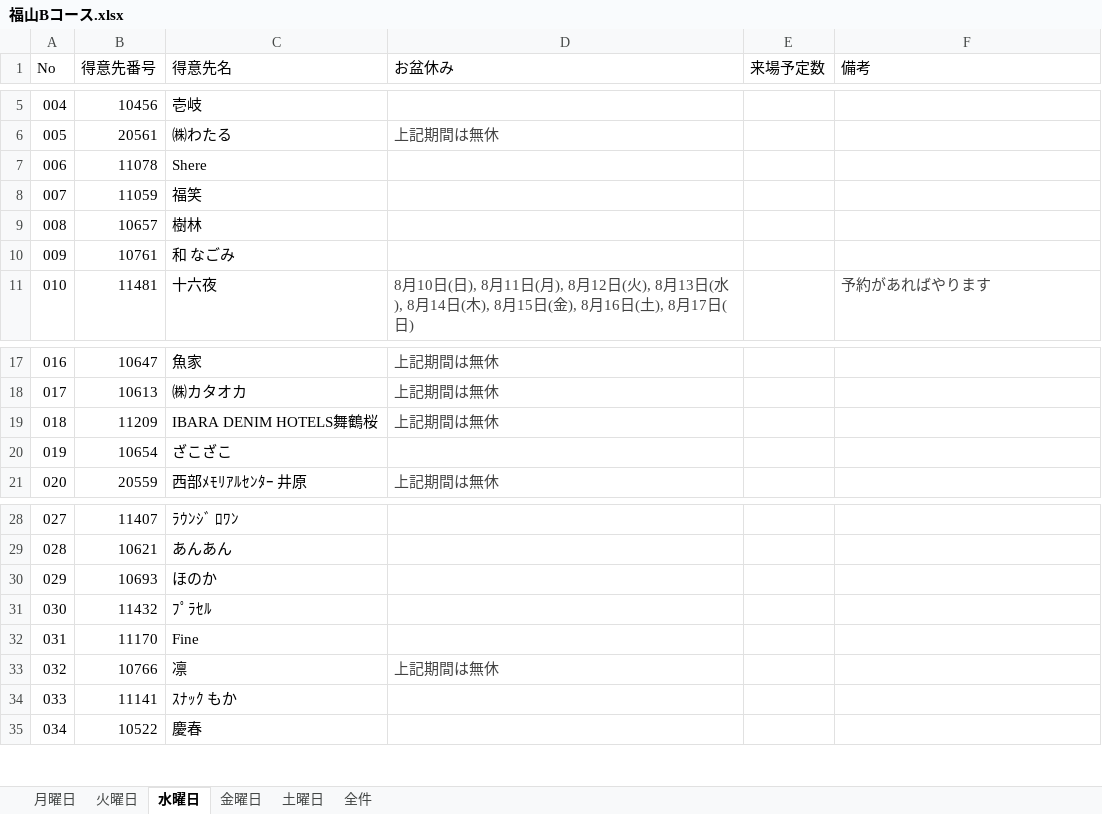
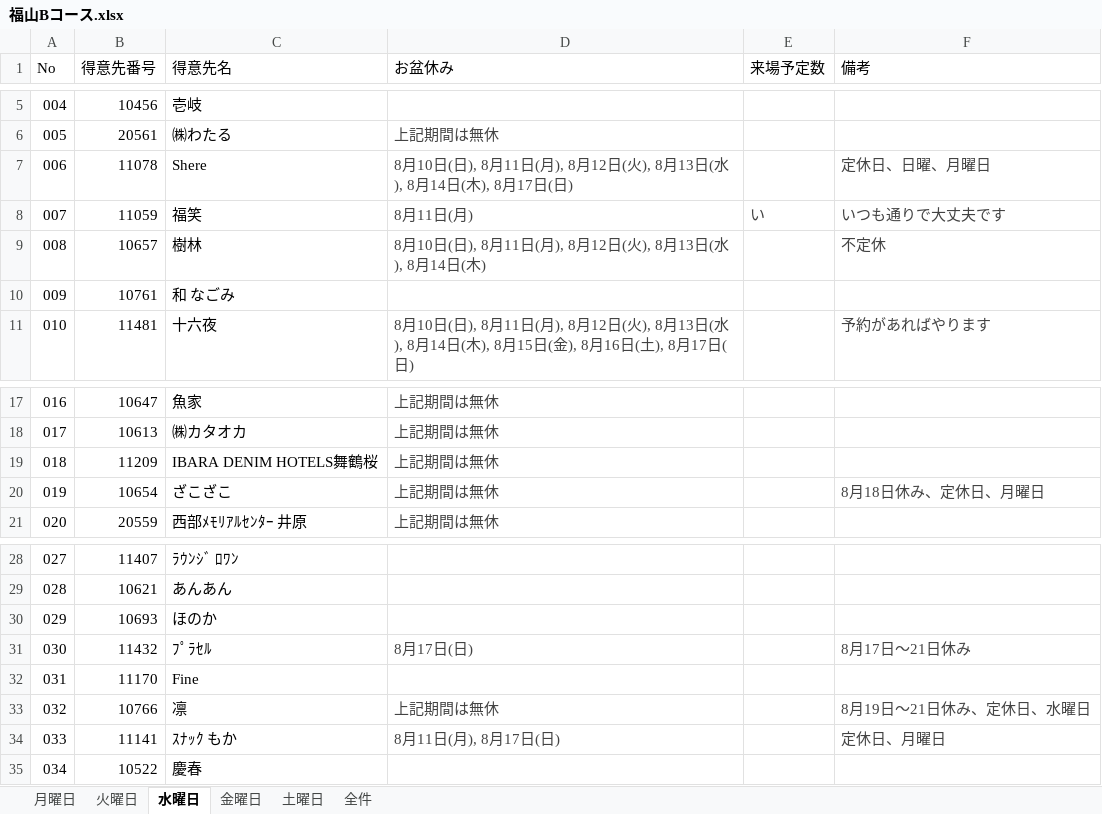
Before and after one commit to MizoueKazuya/streamlit-gsheet-app, an Excel workbook: 福山Bコース.xlsx, sheet 水曜日, drawn as a sheet; only a part is shown, gaps mark what is left out; values as stored, in another font and other column widths than the file's, no borders; charts and pictures and table styles not drawn; the diff names each change by its address in the sheet, - before the commit and + after, or states it on an @@ line.

```diff
--- a/福山Bコース.xlsx (sheet 水曜日)
+++ b/福山Bコース.xlsx (sheet 水曜日)
-D7 (お盆休み): (empty)
+D7 (お盆休み): 8月10日(日), 8月11日(月), 8月12日(火), 8月13日(水), 8月14日(木), 8月17日(日)
-F7 (備考): (empty)
+F7 (備考): 定休日、日曜、月曜日
-D8 (お盆休み): (empty)
+D8 (お盆休み): 8月11日(月)
-E8 (来場予定数): (empty)
+E8 (来場予定数): い
-F8 (備考): (empty)
+F8 (備考): いつも通りで大丈夫です
-D9 (お盆休み): (empty)
+D9 (お盆休み): 8月10日(日), 8月11日(月), 8月12日(火), 8月13日(水), 8月14日(木)
-F9 (備考): (empty)
+F9 (備考): 不定休
-D20 (お盆休み): (empty)
+D20 (お盆休み): 上記期間は無休
-F20 (備考): (empty)
+F20 (備考): 8月18日休み、定休日、月曜日
-D31 (お盆休み): (empty)
+D31 (お盆休み): 8月17日(日)
-F31 (備考): (empty)
+F31 (備考): 8月17日～21日休み
-F33 (備考): (empty)
+F33 (備考): 8月19日～21日休み、定休日、水曜日
-D34 (お盆休み): (empty)
+D34 (お盆休み): 8月11日(月), 8月17日(日)
-F34 (備考): (empty)
+F34 (備考): 定休日、月曜日
```
Also changed, not shown: sheet 全件, sheet 月曜日, sheet 火曜日, sheet 金曜日, sheet 土曜日, 福山Aコース.xlsx, 福山Cコース.xlsx.
